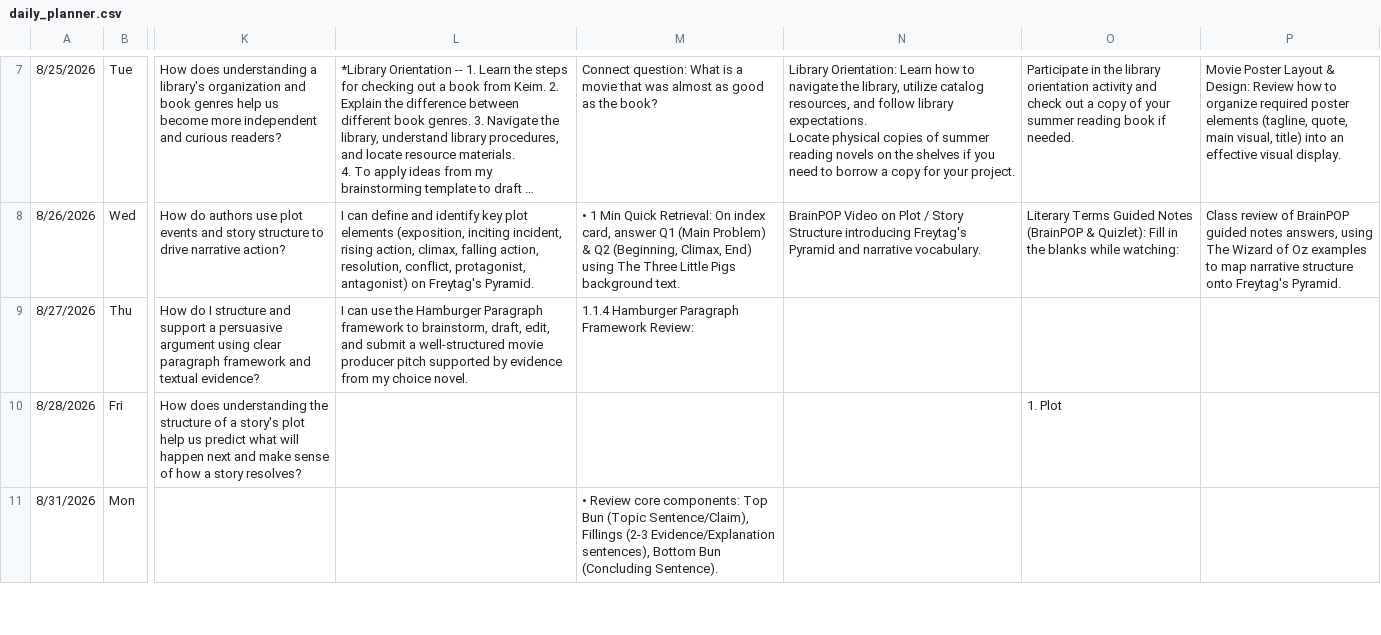
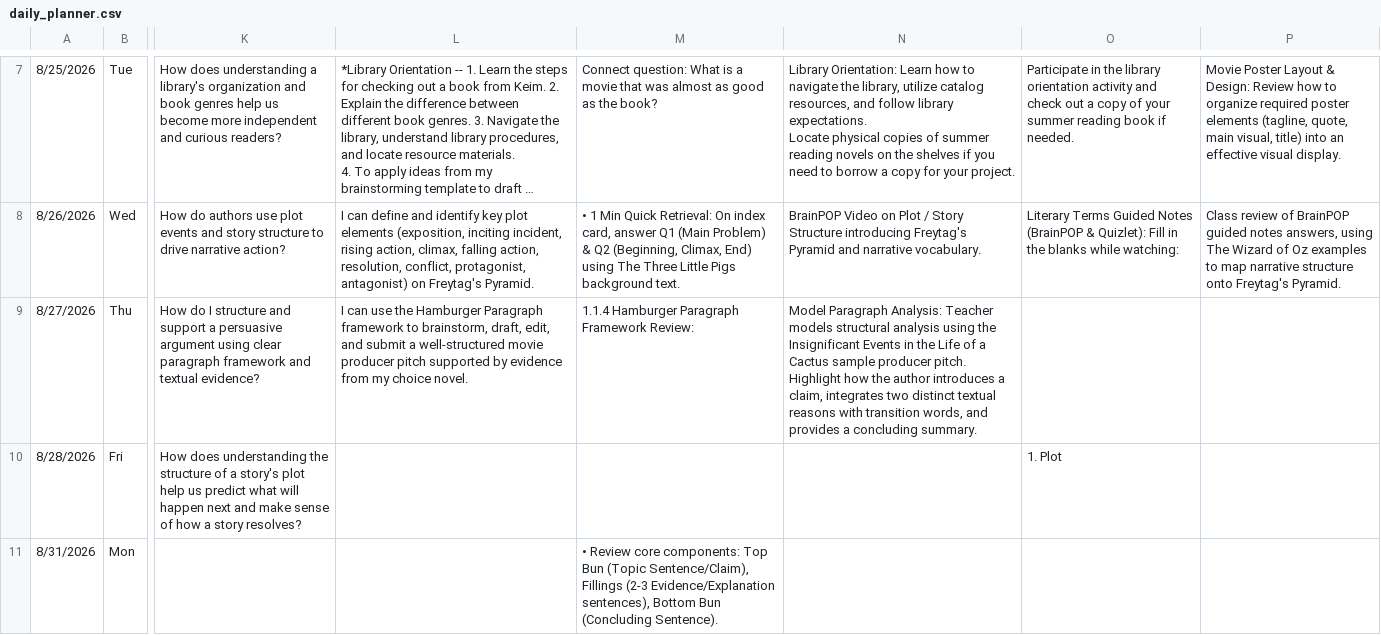
Before and after one commit to kimberlyjmartin/2026_Lesson_Planner_Calendar, a CSV file: daily_planner.csv, drawn as a sheet; only a part is shown, gaps mark what is left out; long unchanged cells end in …; the diff names each change by its address in the sheet, - before the commit and + after, or states it on an @@ line.

Commit message:
Auto-sync Daily Planner — 2026-08-24T03:51:34.571Z

```diff
--- a/daily_planner.csv
+++ b/daily_planner.csv
-N9: (empty)
+N9: Model Paragraph Analysis: Teacher models structural analysis using the Insignificant Events in the Life of a Cactus sample producer pitch. Highlight how the author introduces a claim, integrates two distinct textual reasons with transition words, and provides a concluding summary.
```
